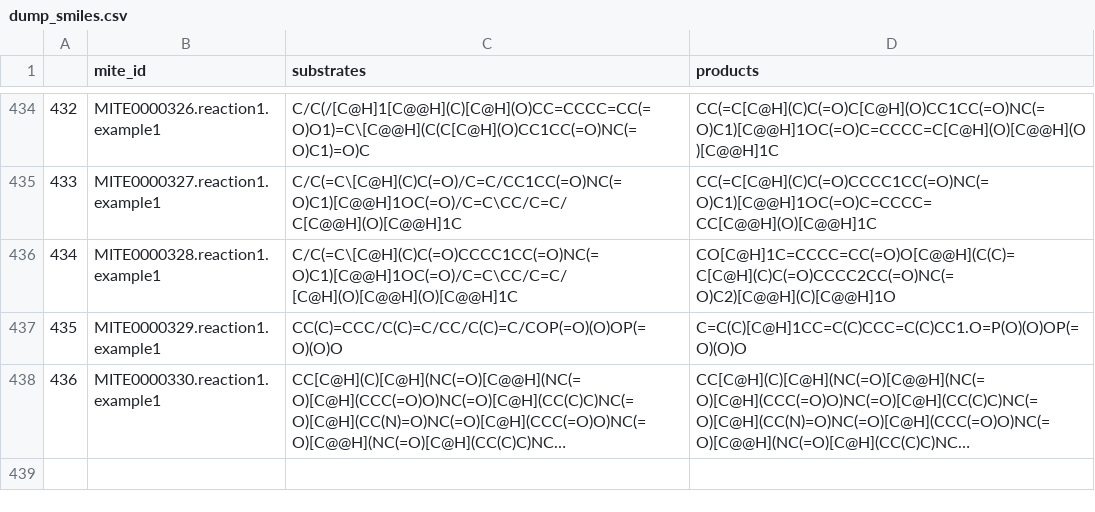
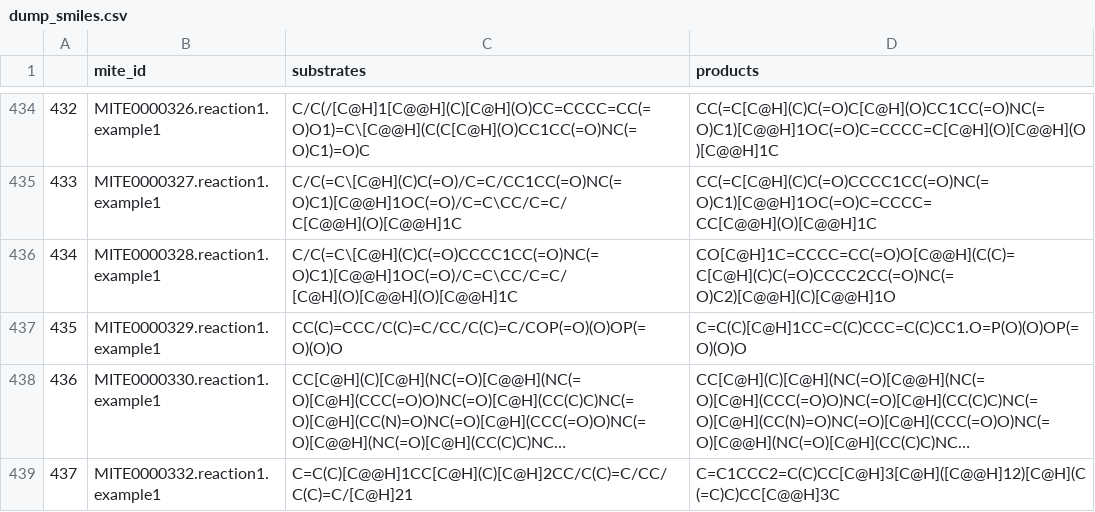
Before and after one commit to mite-standard/mite_data, a CSV file: mite_data/metadata/dump_smiles.csv, drawn as a sheet; only a part is shown, gaps mark what is left out; long unchanged cells end in …; the diff names each change by its address in the sheet, - before the commit and + after, or states it on an @@ line.

```diff
--- a/mite_data/metadata/dump_smiles.csv
+++ b/mite_data/metadata/dump_smiles.csv
+row 439: 437 | MITE0000332.reaction1.example1 | C=C(C)[C@@H]1CC[C@H](C)[C@H]2CC/C(C)=C/CC/C(C)=C/[C@H]21 | C=C1CCC2=C(C)CC[C@H]3[C@H]([C@@H]12)[C@H](C(=C)C)CC[C@@H]3C
```
Also changed, not shown: mite_data/metadata/dump_smarts.csv, mite_data/metadata/mite_prot_accessions.csv, 6 other files.
